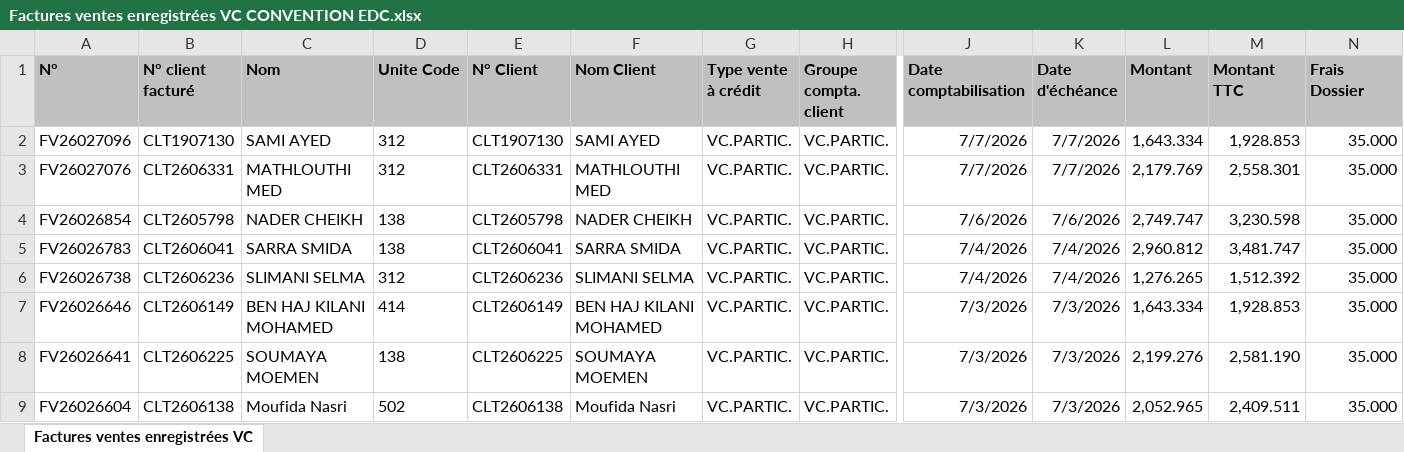
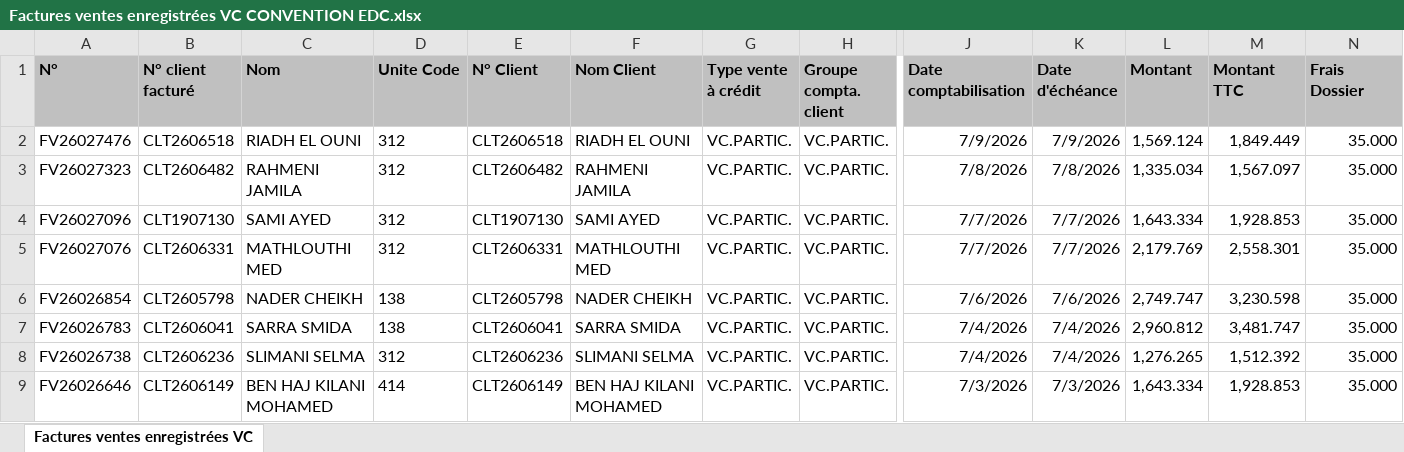
Before and after one commit to chkondali-dev/pilotage-b2b, an Excel workbook: 2025/Factures ventes enregistrées VC CONVENTION EDC.xlsx, sheet Factures ventes enregistrées VC, drawn as a sheet; only a part is shown, gaps mark what is left out; the shorter side is filled out with more unchanged rows; values as stored, in another font and other column widths than the file's, no borders; table styles not drawn; rows hold the shown columns only; the diff names each change by its address in the sheet, - before the commit and + after, or states it on an @@ line.

```diff
--- a/2025/Factures ventes enregistrées VC CONVENTION EDC.xlsx (sheet Factures ventes enregistrées VC)
+++ b/2025/Factures ventes enregistrées VC CONVENTION EDC.xlsx (sheet Factures ventes enregistrées VC)
+row 2: FV26027476 | CLT2606518 | RIADH EL OUNI | 312 | CLT2606518 | RIADH EL OUNI | VC.PARTIC. | VC.PARTIC. | 7/9/2026 | 7/9/2026 | 1,569.124 | 1,849.449 | 35.000
+row 3: FV26027323 | CLT2606482 | RAHMENI JAMILA | 312 | CLT2606482 | RAHMENI JAMILA | VC.PARTIC. | VC.PARTIC. | 7/8/2026 | 7/8/2026 | 1,335.034 | 1,567.097 | 35.000
```
Also changed, not shown: 3 other files.
